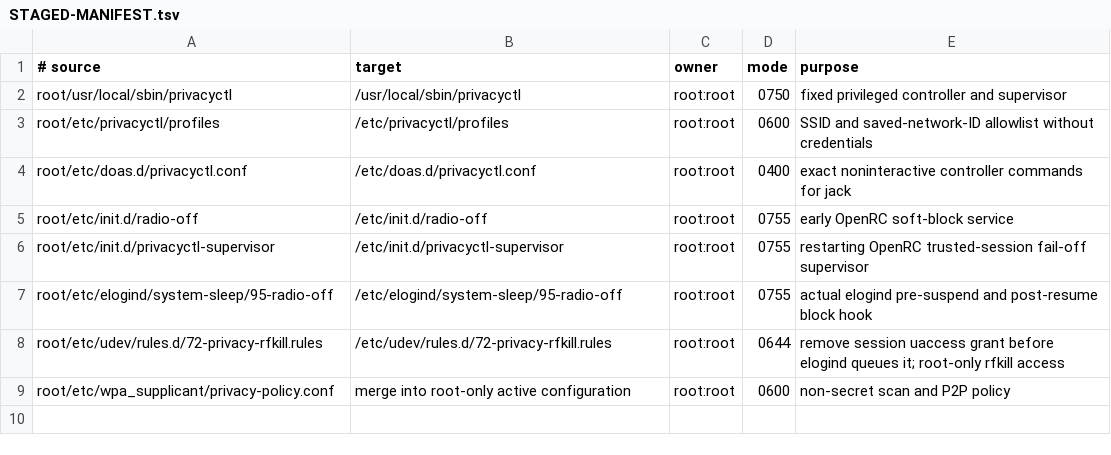
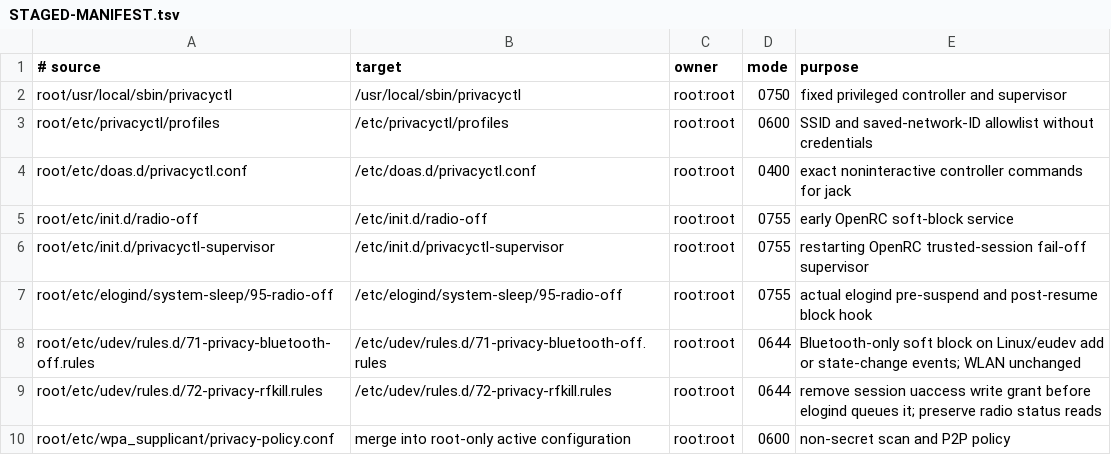
Before and after one commit to Spaceghost/.files, a TSV file: alpine/security/radio/STAGED-MANIFEST.tsv, drawn as a sheet.

Commit message:
radio: restrict device writes and soft-block Bluetooth without changing Wi-Fi
Install reviewed root-owned permission and Bluetooth-only eudev helpers with
private recovery journals. Keep rfkill status readable, revoke user write ACLs,
and verify Bluetooth soft blocking while WLAN identity, addresses and routes
stay unchanged. Preserve existing WPA/DHCP owners and OpenRC membership.

Bound staged controller command, WPA, operation and lock waits; clean up timed
out children and failed sockets, and verify soft/hard blocks independently.
Bind Bluetooth recovery to held device registrations and the exact rule instance
so replacement devices, stale tokens and overlapping operations cannot be
mistaken for the recorded transaction.

Validation:63 isolated tests pass, including real queue/process and temporary
filesystem race regressions. Private-namespace eudev parsing/matching passes.
Independent live checks confirm installed hashes, journal permissions, rfkill
access, Bluetooth soft1, WLAN soft0 and preserved connection/routes. Add
sanitized evidence, rebuild/recovery instructions and the researched DHCP/WPA
migration design. The full network controller, trusted-profile resolution,
DHCP renewal migration, reboot/suspend and physical RF proof remain open.


FossilOrigin-Name: 658ffc9d667ea6fee03aa2396a18a0842281dd1f780f3246112c11f21b7b8e4f

```diff
--- a/alpine/security/radio/STAGED-MANIFEST.tsv
+++ b/alpine/security/radio/STAGED-MANIFEST.tsv
@@ -7,3 +7,4 @@ root/etc/init.d/privacyctl-supervisor	/etc/init.d/privacyctl-supervisor	root:roo
 root/etc/elogind/system-sleep/95-radio-off	/etc/elogind/system-sleep/95-radio-off	root:root	0755	actual elogind pre-suspend and post-resume block hook
-root/etc/udev/rules.d/72-privacy-rfkill.rules	/etc/udev/rules.d/72-privacy-rfkill.rules	root:root	0644	remove session uaccess grant before elogind queues it; root-only rfkill access
+root/etc/udev/rules.d/71-privacy-bluetooth-off.rules	/etc/udev/rules.d/71-privacy-bluetooth-off.rules	root:root	0644	Bluetooth-only soft block on Linux/eudev add or state-change events; WLAN unchanged
+root/etc/udev/rules.d/72-privacy-rfkill.rules	/etc/udev/rules.d/72-privacy-rfkill.rules	root:root	0644	remove session uaccess write grant before elogind queues it; preserve radio status reads
 root/etc/wpa_supplicant/privacy-policy.conf	merge into root-only active configuration	root:root	0600	non-secret scan and P2P policy
```
Also changed, not shown: 17 other files.
